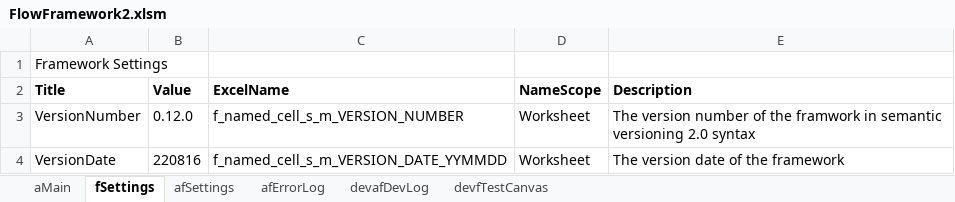
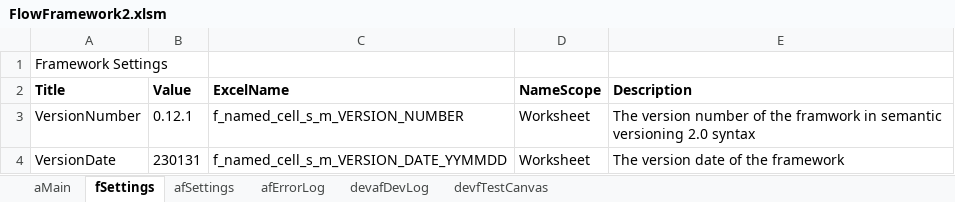
Before and after one commit to gueleh/flowframework2, an Excel workbook: FlowFramework2.xlsm, sheet fSettings, drawn as a sheet; values as stored, in another font and other column widths than the file's, no borders; the diff names each change by its address in the sheet, - before the commit and + after, or states it on an @@ line.

```diff
--- a/FlowFramework2.xlsm (sheet fSettings)
+++ b/FlowFramework2.xlsm (sheet fSettings)
-B3 (Value): 0.12.0
+B3 (Value): 0.12.1
-B4 (Value): 220816
+B4 (Value): 230131
```
Also changed, not shown: 2 other files.
